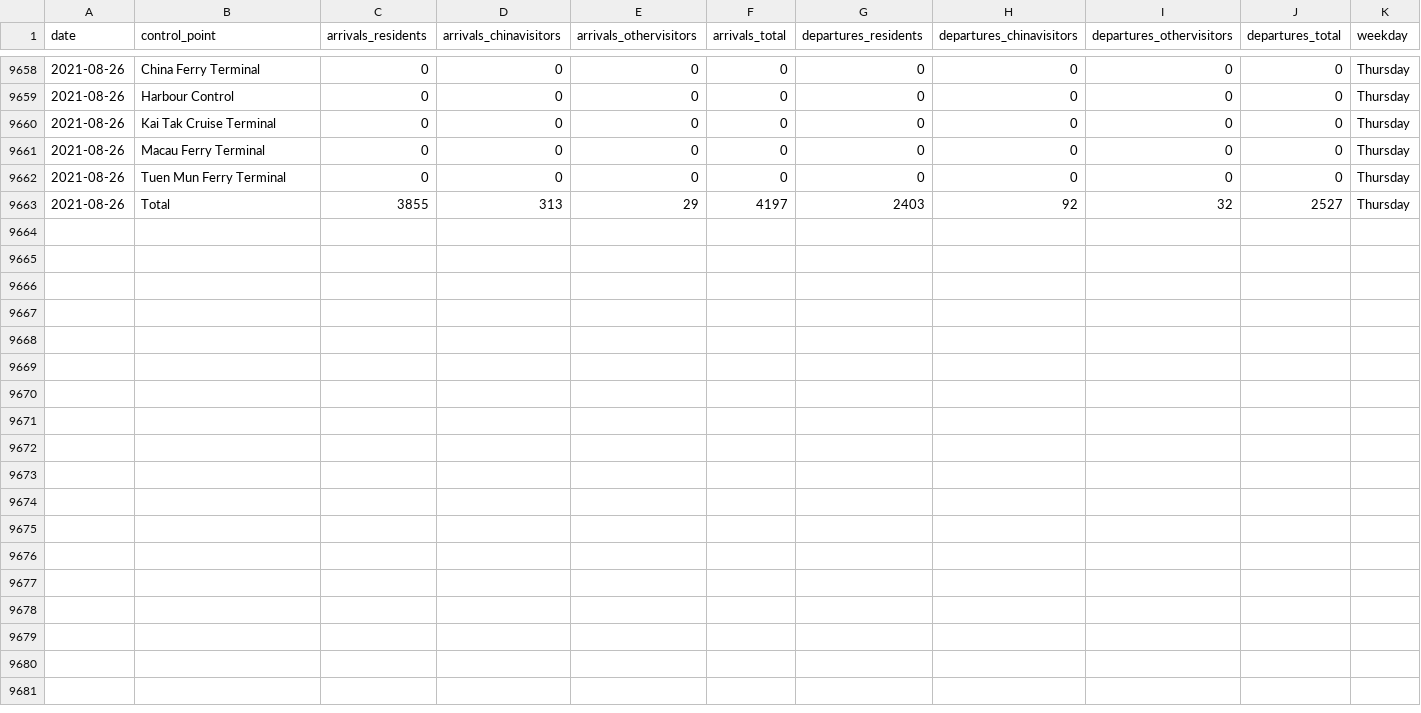
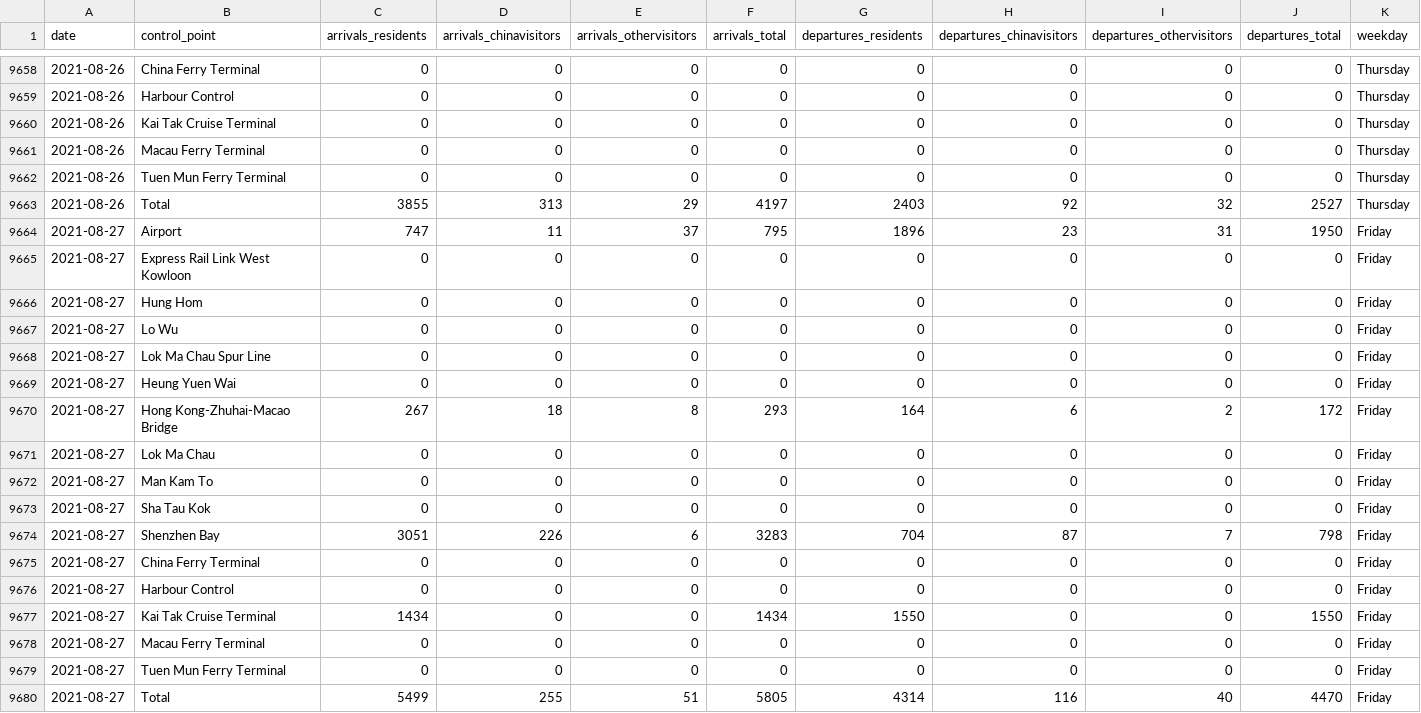
Before and after one commit to avidbrandy/HKtraffic, a CSV file: HKtraffic.csv, drawn as a sheet; only a part is shown, gaps mark what is left out.

Commit message:
2021-08-28_22:5:50

```diff
--- a/HKtraffic.csv
+++ b/HKtraffic.csv
@@ -9663 +9663,18 @@ date,control_point,arrivals_residents,arrivals_chinavisitors,arrivals_othervisit
 2021-08-26,Total,3855,313,29,4197,2403,92,32,2527,Thursday
+2021-08-27,Airport,747,11,37,795,1896,23,31,1950,Friday
+2021-08-27,Express Rail Link West Kowloon,0,0,0,0,0,0,0,0,Friday
+2021-08-27,Hung Hom,0,0,0,0,0,0,0,0,Friday
+2021-08-27,Lo Wu,0,0,0,0,0,0,0,0,Friday
+2021-08-27,Lok Ma Chau Spur Line,0,0,0,0,0,0,0,0,Friday
+2021-08-27,Heung Yuen Wai,0,0,0,0,0,0,0,0,Friday
+2021-08-27,Hong Kong-Zhuhai-Macao Bridge,267,18,8,293,164,6,2,172,Friday
+2021-08-27,Lok Ma Chau,0,0,0,0,0,0,0,0,Friday
+2021-08-27,Man Kam To,0,0,0,0,0,0,0,0,Friday
+2021-08-27,Sha Tau Kok,0,0,0,0,0,0,0,0,Friday
+2021-08-27,Shenzhen Bay,3051,226,6,3283,704,87,7,798,Friday
+2021-08-27,China Ferry Terminal,0,0,0,0,0,0,0,0,Friday
+2021-08-27,Harbour Control,0,0,0,0,0,0,0,0,Friday
+2021-08-27,Kai Tak Cruise Terminal,1434,0,0,1434,1550,0,0,1550,Friday
+2021-08-27,Macau Ferry Terminal,0,0,0,0,0,0,0,0,Friday
+2021-08-27,Tuen Mun Ferry Terminal,0,0,0,0,0,0,0,0,Friday
+2021-08-27,Total,5499,255,51,5805,4314,116,40,4470,Friday
```
